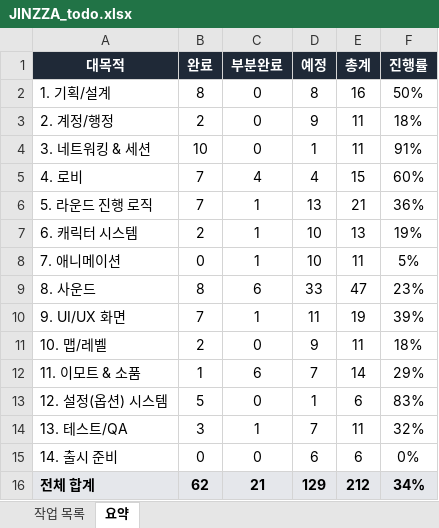
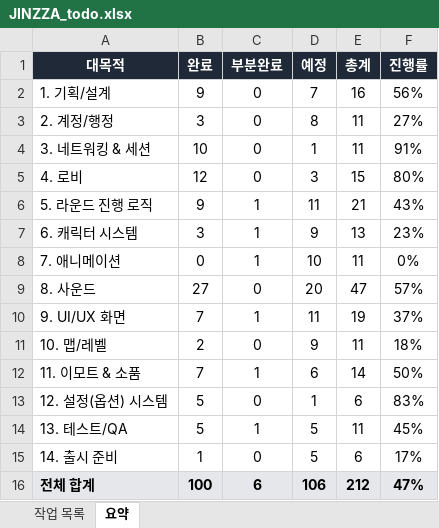
Before and after one commit to KINGWONWOO/jinzza, an Excel workbook: docs/JINZZA_todo.xlsx, sheet 요약, drawn as a sheet; values as stored, in another font and other column widths than the file's, no borders; the diff names each change by its address in the sheet, - before the commit and + after, or states it on an @@ line.

```diff
--- a/docs/JINZZA_todo.xlsx (sheet 요약)
+++ b/docs/JINZZA_todo.xlsx (sheet 요약)
-B2 (완료): 8
+B2 (완료): 9
-D2 (예정): 8
+D2 (예정): 7
-F2 (진행률): 50%
+F2 (진행률): 56%
-B3 (완료): 2
+B3 (완료): 3
-D3 (예정): 9
+D3 (예정): 8
-F3 (진행률): 18%
+F3 (진행률): 27%
-B5 (완료): 7
+B5 (완료): 12
-C5 (부분완료): 4
+C5 (부분완료): 0
-D5 (예정): 4
+D5 (예정): 3
-F5 (진행률): 60%
+F5 (진행률): 80%
-B6 (완료): 7
+B6 (완료): 9
-D6 (예정): 13
+D6 (예정): 11
-F6 (진행률): 36%
+F6 (진행률): 43%
-B7 (완료): 2
+B7 (완료): 3
-D7 (예정): 10
+D7 (예정): 9
-F7 (진행률): 19%
+F7 (진행률): 23%
-F8 (진행률): 5%
+F8 (진행률): 0%
-B9 (완료): 8
+B9 (완료): 27
-C9 (부분완료): 6
+C9 (부분완료): 0
-D9 (예정): 33
+D9 (예정): 20
-F9 (진행률): 23%
+F9 (진행률): 57%
-F10 (진행률): 39%
+F10 (진행률): 37%
-B12 (완료): 1
+B12 (완료): 7
-C12 (부분완료): 6
+C12 (부분완료): 1
-D12 (예정): 7
+D12 (예정): 6
-F12 (진행률): 29%
+F12 (진행률): 50%
-B14 (완료): 3
+B14 (완료): 5
-D14 (예정): 7
+D14 (예정): 5
-F14 (진행률): 32%
+F14 (진행률): 45%
-B15 (완료): 0
+B15 (완료): 1
-D15 (예정): 6
+D15 (예정): 5
-F15 (진행률): 0%
+F15 (진행률): 17%
-B16 (완료): 62
+B16 (완료): 100
-C16 (부분완료): 21
+C16 (부분완료): 6
-D16 (예정): 129
+D16 (예정): 106
-F16 (진행률): 34%
+F16 (진행률): 47%
```
Also changed, not shown: sheet 작업 목록.
